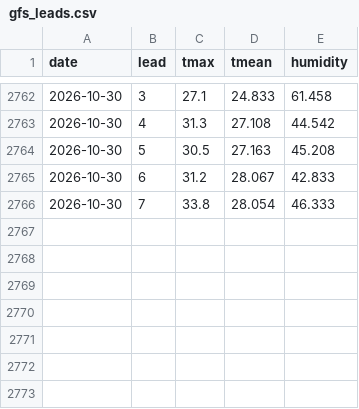
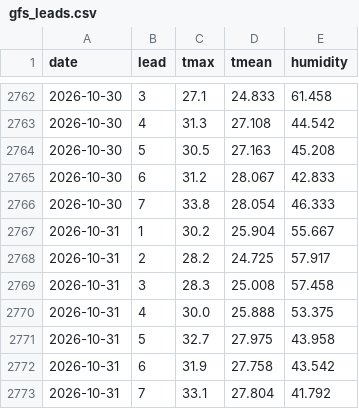
Before and after one commit to Shadab5706/delhi-peak-demand, a CSV file: pipeline/data/gfs_leads.csv, drawn as a sheet; only a part is shown, gaps mark what is left out.

```diff
--- a/pipeline/data/gfs_leads.csv
+++ b/pipeline/data/gfs_leads.csv
@@ -2766 +2766,8 @@ date,lead,tmax,tmean,humidity
 2026-10-30,7,33.8,28.054,46.333
+2026-10-31,1,30.2,25.904,55.667
+2026-10-31,2,28.2,24.725,57.917
+2026-10-31,3,28.3,25.008,57.458
+2026-10-31,4,30.0,25.888,53.375
+2026-10-31,5,32.7,27.975,43.958
+2026-10-31,6,31.9,27.758,43.542
+2026-10-31,7,33.1,27.804,41.792
```
Also changed, not shown: pipeline/data/daily.csv, 2 other files.
